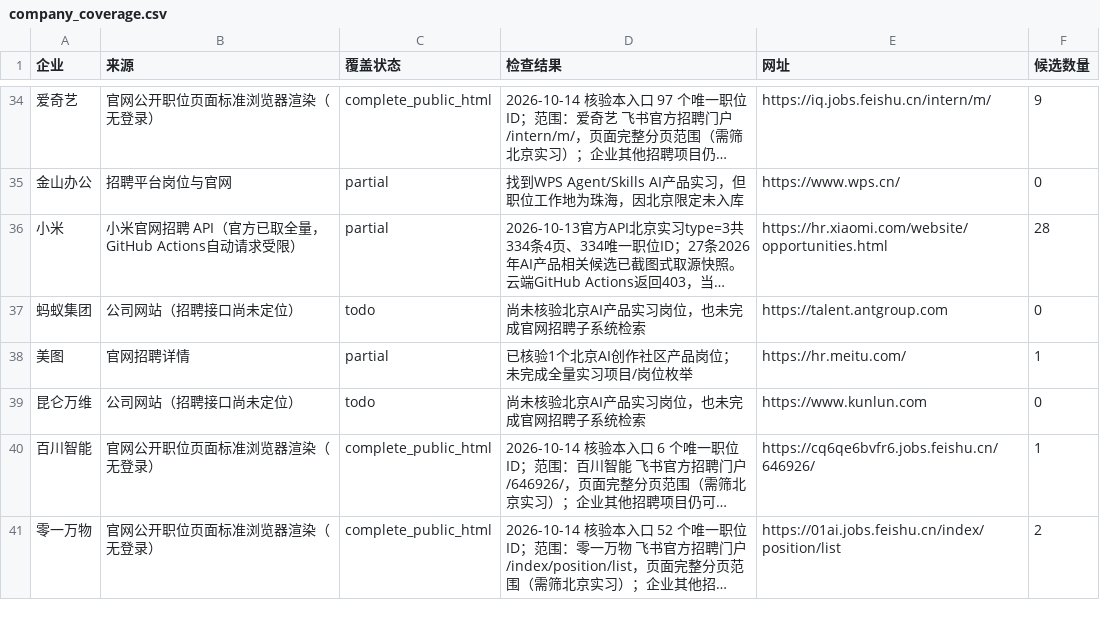
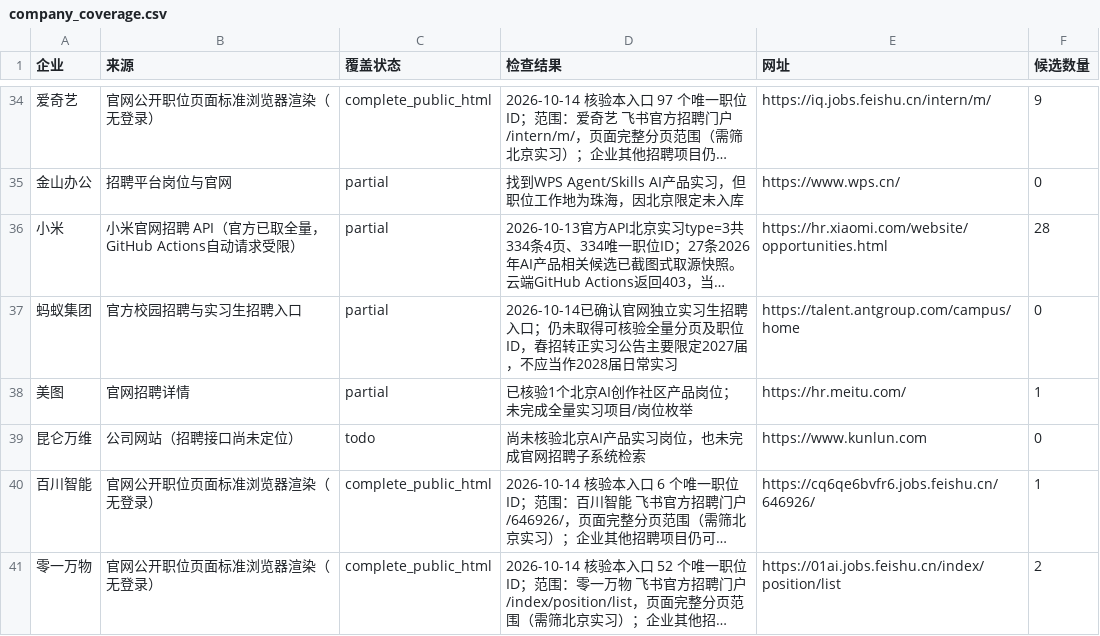
Before and after one commit to a853255726-liu/ai-product-intern-radar, a CSV file: company_coverage.csv, drawn as a sheet; only a part is shown, gaps mark what is left out; long unchanged cells end in …; the diff names each change by its address in the sheet, - before the commit and + after, or states it on an @@ line.

Commit message:
docs: distinguish Ant internship portal from verified job feed

```diff
--- a/company_coverage.csv
+++ b/company_coverage.csv
-B37 (来源): 公司网站（招聘接口尚未定位）
+B37 (来源): 官方校园招聘与实习生招聘入口
-C37 (覆盖状态): todo
+C37 (覆盖状态): partial
-D37 (检查结果): 尚未核验北京AI产品实习岗位，也未完成官网招聘子系统检索
+D37 (检查结果): 2026-10-14已确认官网独立实习生招聘入口；仍未取得可核验全量分页及职位ID，春招转正实习公告主要限定2027届，不应当作2028届日常实习
-E37 (网址): https://talent.antgroup.com
+E37 (网址): https://talent.antgroup.com/campus/home
```
